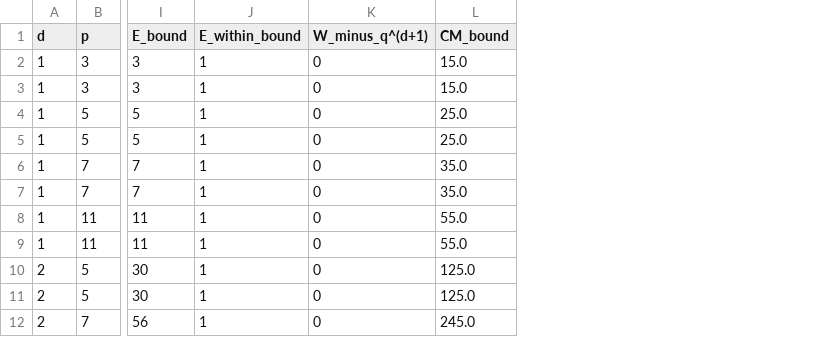
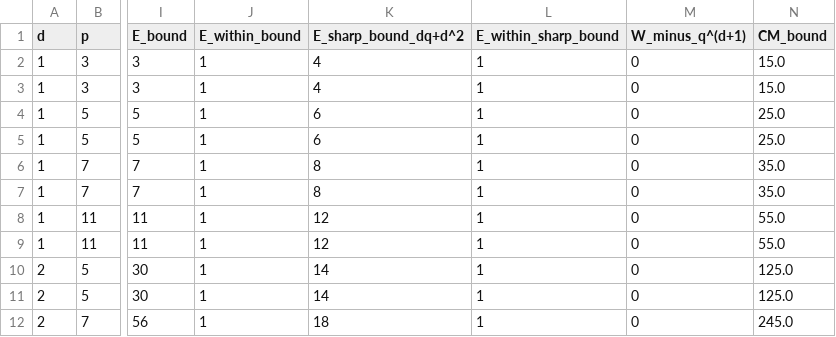
Before and after one commit to Ruqing1963/legendre-function-field, a CSV file: data/twisted_identity.csv, drawn as a sheet; only a part is shown, gaps mark what is left out; the diff names each change by its address in the sheet, - before the commit and + after, or states it on an @@ line.

Commit message:
Cite and compare with Sawin (Duke 2021); sharper bound on E
- paper: Sawin's short-interval bound in Sec. 1.2, Prop. 5.5 (threshold ~ (2d+2)^6),
  Lemma 4.5 (E <= dq + d^2 for p > 2d), identity #W(F_q) = sum of von Mangoldt,
  level-1/2 discussion and Sawin-Shusterman in Sec. 8
- thresholds: new Sawin column in data, table and fig4
- twisted_identity: check of the sharper E bound
- README and review reports updated accordingly

```diff
--- a/data/twisted_identity.csv
+++ b/data/twisted_identity.csv
+column K (E_sharp_bound_dq+d^2), rows 2-12: 4 | 4 | 6 | 6 | 8 | 8 | 12 | 12 | 14 | 14 | 18
+column L (E_within_sharp_bound), rows 2-12: all 1
```
Also changed, not shown: data/thresholds.csv, 16 other files.
